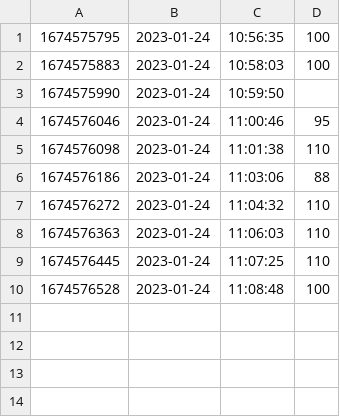
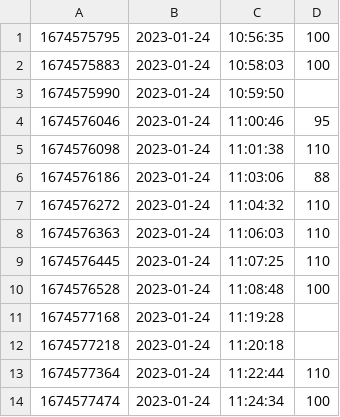
Before and after one commit to devcybiko/fork-fast-cli, a CSV file: fast.csv, drawn as a sheet.

```diff
--- a/fast.csv
+++ b/fast.csv
@@ -10 +10,5 @@
 1674576528,2023-01-24,11:08:48,100
+1674577168,2023-01-24,11:19:28,
+1674577218,2023-01-24,11:20:18,
+1674577364,2023-01-24,11:22:44,110
+1674577474,2023-01-24,11:24:34,100
```
Also changed, not shown: 2 other files.
